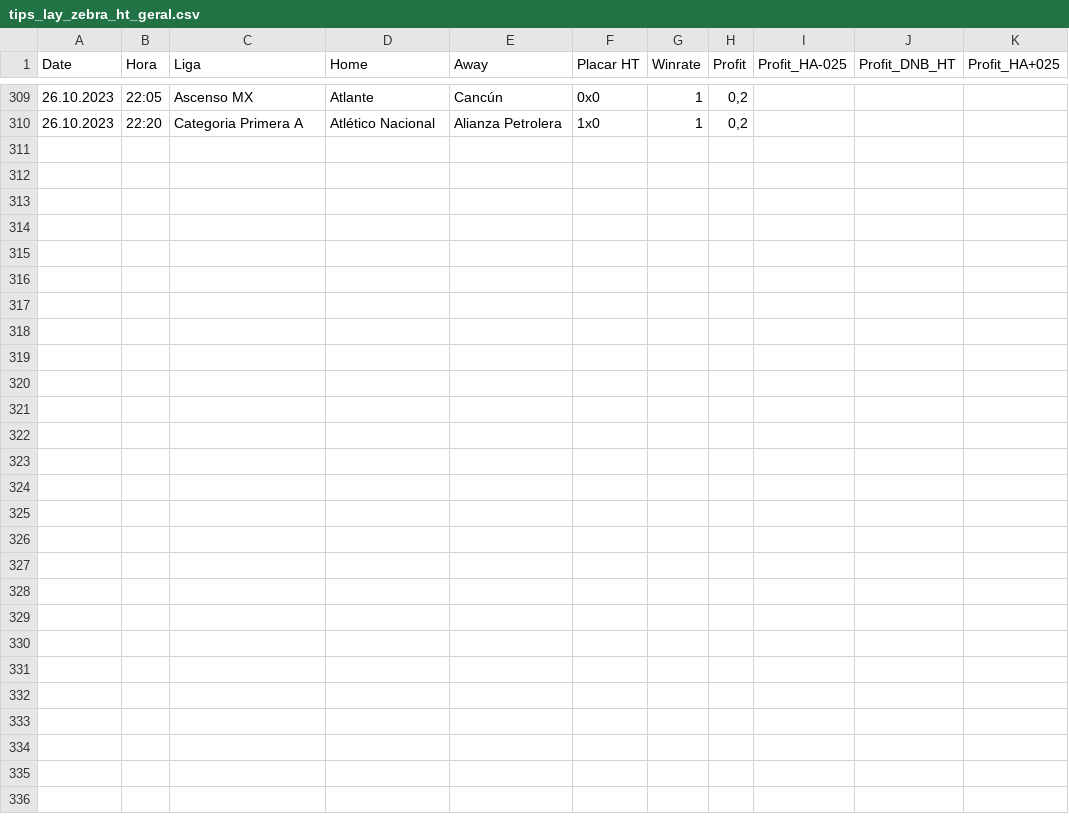
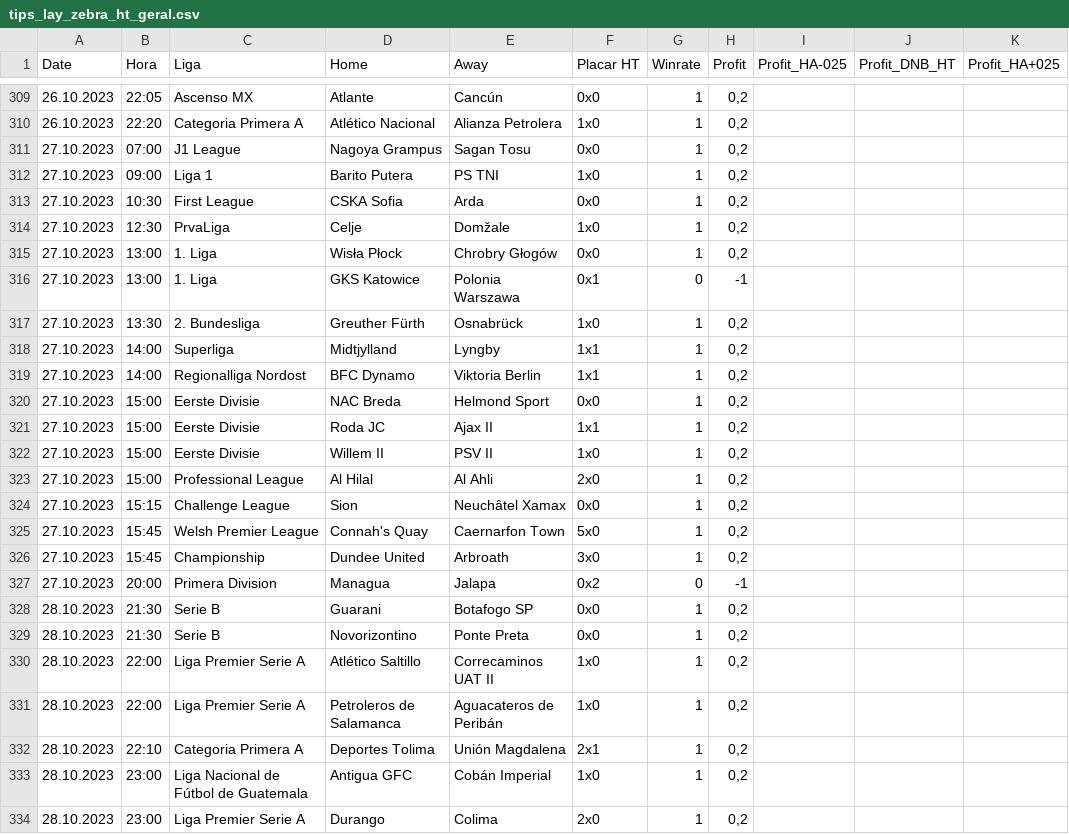
Before and after one commit to scooby75/bdfootball, a CSV file: tips_lay_zebra_ht_geral.csv, drawn as a sheet; only a part is shown, gaps mark what is left out; the diff names each change by its address in the sheet, - before the commit and + after, or states it on an @@ line.

```diff
--- a/tips_lay_zebra_ht_geral.csv
+++ b/tips_lay_zebra_ht_geral.csv
+row 311: 27.10.2023 | 07:00 | J1 League | Nagoya Grampus | Sagan Tosu | 0x0 | 1 | 0,2
+row 312: 27.10.2023 | 09:00 | Liga 1 | Barito Putera | PS TNI | 1x0 | 1 | 0,2
+row 313: 27.10.2023 | 10:30 | First League | CSKA Sofia | Arda | 0x0 | 1 | 0,2
+row 314: 27.10.2023 | 12:30 | PrvaLiga | Celje | Domžale | 1x0 | 1 | 0,2
+row 315: 27.10.2023 | 13:00 | 1. Liga | Wisła Płock | Chrobry Głogów | 0x0 | 1 | 0,2
+row 316: 27.10.2023 | 13:00 | 1. Liga | GKS Katowice | Polonia Warszawa | 0x1 | 0 | -1
+row 317: 27.10.2023 | 13:30 | 2. Bundesliga | Greuther Fürth | Osnabrück | 1x0 | 1 | 0,2
+row 318: 27.10.2023 | 14:00 | Superliga | Midtjylland | Lyngby | 1x1 | 1 | 0,2
+row 319: 27.10.2023 | 14:00 | Regionalliga Nordost | BFC Dynamo | Viktoria Berlin | 1x1 | 1 | 0,2
+row 320: 27.10.2023 | 15:00 | Eerste Divisie | NAC Breda | Helmond Sport | 0x0 | 1 | 0,2
+row 321: 27.10.2023 | 15:00 | Eerste Divisie | Roda JC | Ajax II | 1x1 | 1 | 0,2
+row 322: 27.10.2023 | 15:00 | Eerste Divisie | Willem II | PSV II | 1x0 | 1 | 0,2
+row 323: 27.10.2023 | 15:00 | Professional League | Al Hilal | Al Ahli | 2x0 | 1 | 0,2
+row 324: 27.10.2023 | 15:15 | Challenge League | Sion | Neuchâtel Xamax | 0x0 | 1 | 0,2
+row 325: 27.10.2023 | 15:45 | Welsh Premier League | Connah's Quay | Caernarfon Town | 5x0 | 1 | 0,2
+row 326: 27.10.2023 | 15:45 | Championship | Dundee United | Arbroath | 3x0 | 1 | 0,2
+row 327: 27.10.2023 | 20:00 | Primera Division | Managua | Jalapa | 0x2 | 0 | -1
+row 328: 28.10.2023 | 21:30 | Serie B | Guarani | Botafogo SP | 0x0 | 1 | 0,2
+row 329: 28.10.2023 | 21:30 | Serie B | Novorizontino | Ponte Preta | 0x0 | 1 | 0,2
+row 330: 28.10.2023 | 22:00 | Liga Premier Serie A | Atlético Saltillo | Correcaminos UAT II | 1x0 | 1 | 0,2
+row 331: 28.10.2023 | 22:00 | Liga Premier Serie A | Petroleros de Salamanca | Aguacateros de Peribán | 1x0 | 1 | 0,2
+row 332: 28.10.2023 | 22:10 | Categoria Primera A | Deportes Tolima | Unión Magdalena | 2x1 | 1 | 0,2
+row 333: 28.10.2023 | 23:00 | Liga Nacional de Fútbol de Guatemala | Antigua GFC | Cobán Imperial | 1x0 | 1 | 0,2
+row 334: 28.10.2023 | 23:00 | Liga Premier Serie A | Durango | Colima | 2x0 | 1 | 0,2
```
Also changed, not shown: tips_back_casa_ht_geral.csv, tips_btts_geral.csv, 4 other files.
